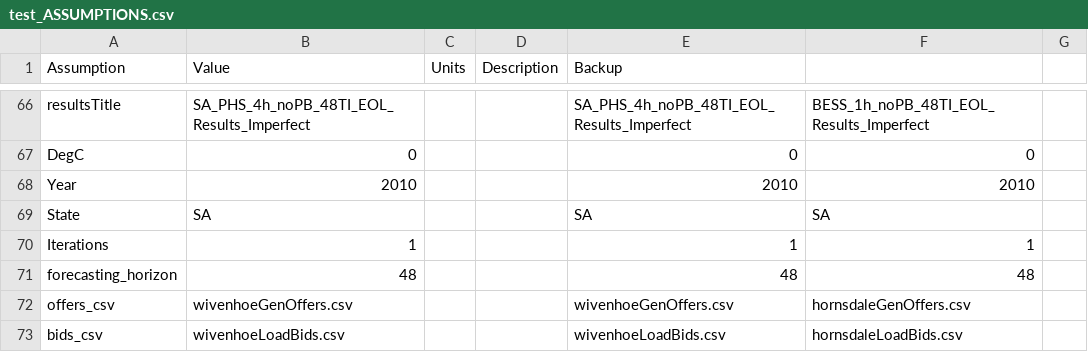
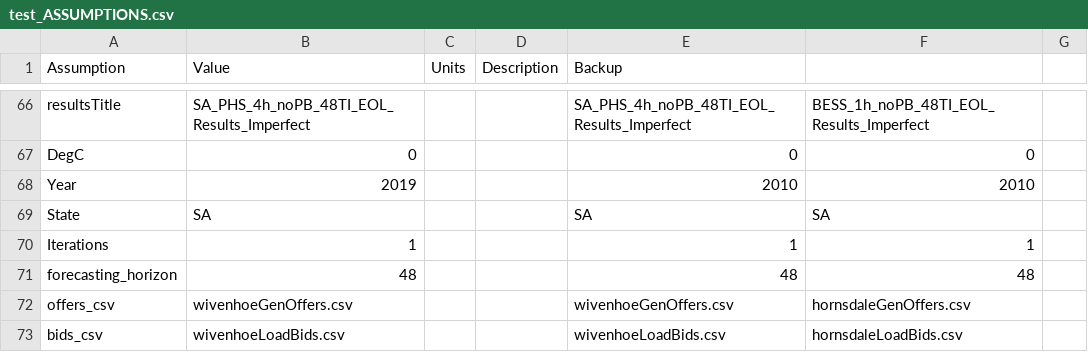
Before and after one commit to TimWeberRE100/Energy_Arbitrage_Model, a CSV file: assumptions/test_ASSUMPTIONS.csv, drawn as a sheet; only a part is shown, gaps mark what is left out.

```diff
--- a/assumptions/test_ASSUMPTIONS.csv
+++ b/assumptions/test_ASSUMPTIONS.csv
@@ -67,3 +67,3 @@ resultsTitle,SA_PHS_4h_noPB_48TI_EOL_Results_Imperfect,,,SA_PHS_4h_noPB_48TI_EOL
 DegC,0,,,0,0,
-Year,2010,,,2010,2010,
+Year,2019,,,2010,2010,
 State,SA,,,SA,SA,
```
Also changed, not shown: 2 other files.
